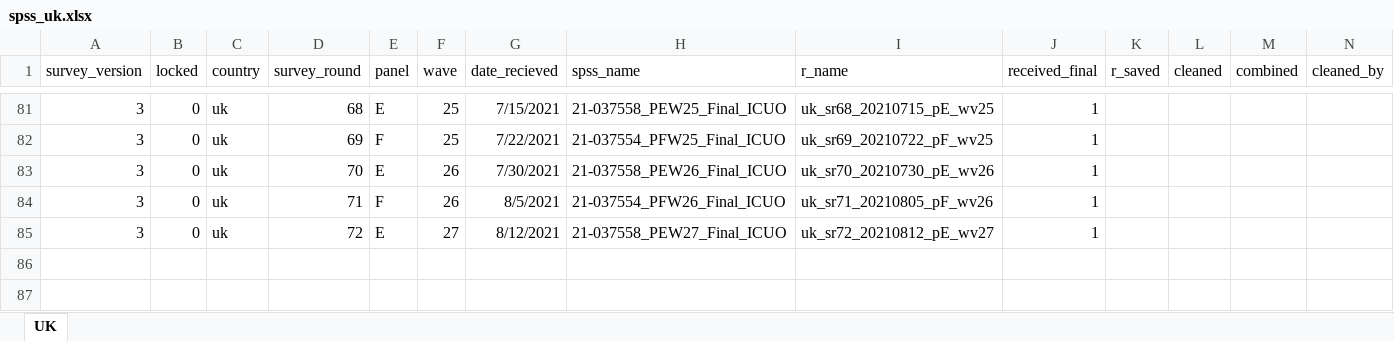
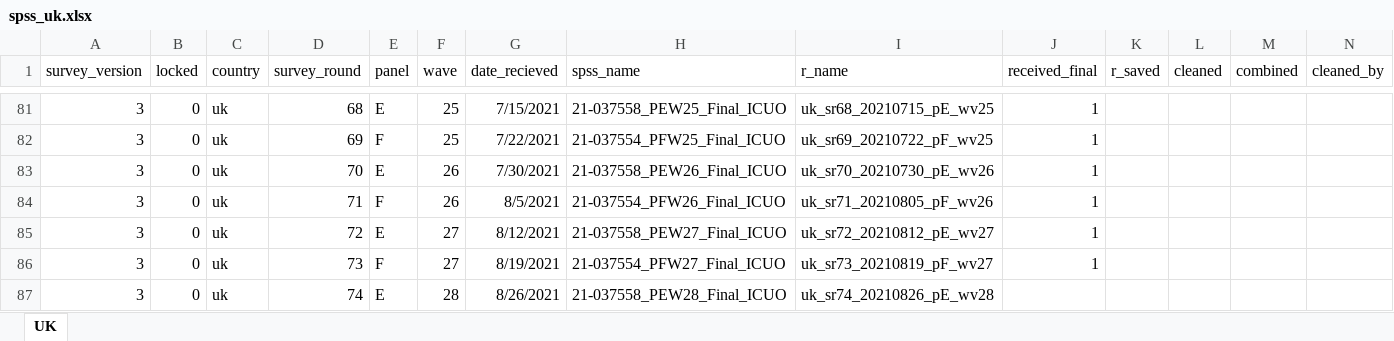
Before and after one commit to jarvisc1/comix_data_clean, an Excel workbook: data/spss_uk.xlsx, sheet UK, drawn as a sheet; only a part is shown, gaps mark what is left out; values as stored, in another font and other column widths than the file's, no borders; rows hold the shown columns only; the diff names each change by its address in the sheet, - before the commit and + after, or states it on an @@ line.

```diff
--- a/data/spss_uk.xlsx (sheet UK)
+++ b/data/spss_uk.xlsx (sheet UK)
+row 86: 3 | 0 | uk | 73 | F | 27 | 8/19/2021 | 21-037554_PFW27_Final_ICUO | uk_sr73_20210819_pF_wv27 | 1
+row 87: 3 | 0 | uk | 74 | E | 28 | 8/26/2021 | 21-037558_PEW28_Final_ICUO | uk_sr74_20210826_pE_wv28
```
Also changed, not shown: 6 other files.
